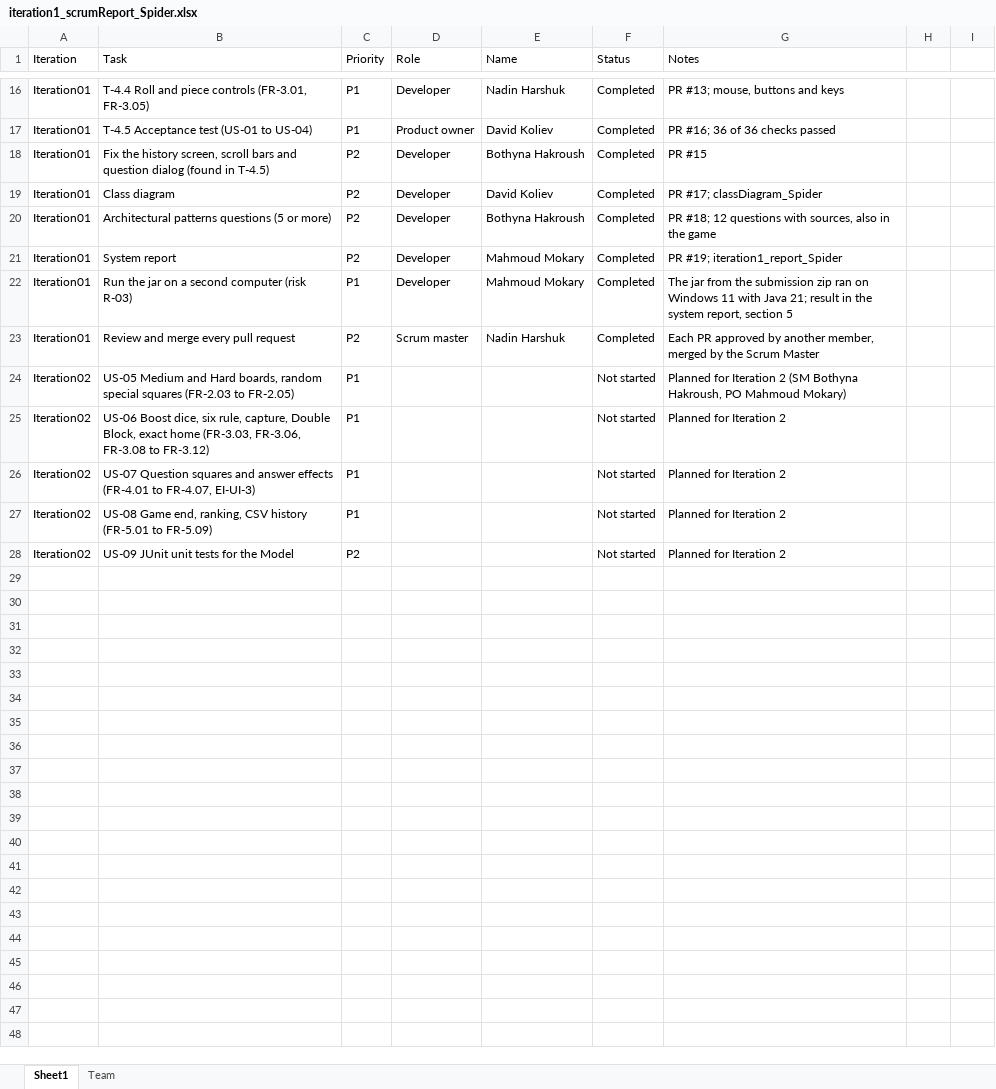
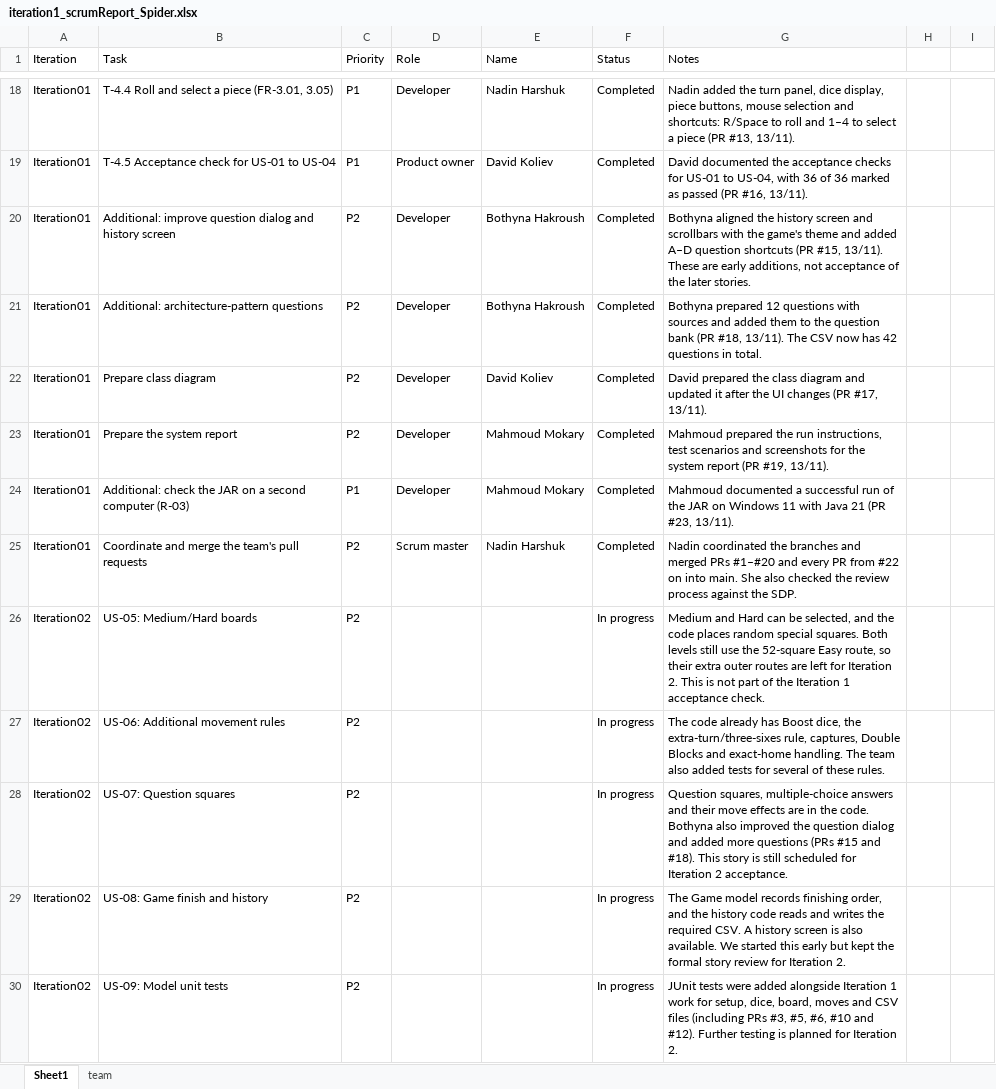
Before and after one commit to HarshukNadin/ludo_spider, an Excel workbook: docs/iteration1/iteration1_scrumReport_Spider.xlsx, sheet Sheet1, drawn as a sheet; only a part is shown, gaps mark what is left out; values as stored, in another font and other column widths than the file's, no cell formats; table styles not drawn; removed rows and columns are numbered as before the commit, all else as after; the diff covers the shown part only; the diff names each change by its address in the sheet, - before the commit and + after, or states it on an @@ line.

Commit message:
scrum report: notes with owner, PR and date for every task

```diff
--- a/docs/iteration1/iteration1_scrumReport_Spider.xlsx (sheet Sheet1)
+++ b/docs/iteration1/iteration1_scrumReport_Spider.xlsx (sheet Sheet1)
-sheet tab: Team
+sheet tab: team
-B18 (Task): …Roll and piece controls (FR-3.01, FR-3.05)
+B18 (Task): …Roll and select a piece (FR-3.01, 3.05)
-G18 (Notes): PR #13; mouse, buttons and keys
+G18 (Notes): Nadin added the turn panel, dice display, piece buttons, mouse selection and shortcuts: R/Space to roll and 1–4 to select a piece (PR #13, 13/11).
-B19 (Task): T-4.5 Acceptance test (US-01 to US-04)
+B19 (Task): T-4.5 Acceptance check for US-01 to US-04
-G19 (Notes): PR #16; 36 of 36 checks passed
+G19 (Notes): David documented the acceptance checks for US-01 to US-04, with 36 of 36 marked as passed (PR #16, 13/11).
-B20 (Task): Fix the history screen, scroll bars and question dialog (found in T-4.5)
+B20 (Task): Additional: improve question dialog and history screen
-G20 (Notes): PR #15
+G20 (Notes): Bothyna aligned the history screen and scrollbars with the game's theme and added A–D question shortcuts (PR #15, 13/11). These are early additions, not acceptance of the later stories.
-row 19: Iteration01 | Class diagram | P2 | Developer | David Koliev | Completed | PR #17; classDiagram_Spider
-B21 (Task): Architectural patterns questions (5 or more)
+B21 (Task): Additional: architecture-pattern questions
-G21 (Notes): PR #18; 12 questions with sources, also in the game
+G21 (Notes): Bothyna prepared 12 questions with sources and added them to the question bank (PR #18, 13/11). The CSV now has 42 questions in total.
+row 22: Iteration01 | Prepare class diagram | P2 | Developer | David Koliev | Completed | David prepared the class diagram and updated it after the UI changes (PR #17, 13/11).
-B23 (Task): System report
+B23 (Task): Prepare the system report
-G23 (Notes): PR #19; iteration1_report_Spider
+G23 (Notes): Mahmoud prepared the run instructions, test scenarios and screenshots for the system report (PR #19, 13/11).
-B24 (Task): Run the jar on a second computer (risk R-03)
+B24 (Task): Additional: check the JAR on a second computer (R-03)
-G24 (Notes): The jar from the submission zip ran on Windows 11 with Java 21; result in the system report, section 5
+G24 (Notes): Mahmoud documented a successful run of the JAR on Windows 11 with Java 21 (PR #23, 13/11).
-B25 (Task): Review and merge every pull request
+B25 (Task): Coordinate and merge the team's pull requests
-G25 (Notes): Each PR approved by another member, merged by the Scrum Master
+G25 (Notes): Nadin coordinated the branches and merged PRs #1–#20 and every PR from #22 on into main. She also checked the review process against the SDP.
-row 24: Iteration02 | US-05 Medium and Hard boards, random special squares (FR-2.03 to FR-2.05) | P1 |  |  | Not started | Planned for Iteration 2 (SM Bothyna Hakroush, PO Mahmoud Mokary)
-row 25: Iteration02 | US-06 Boost dice, six rule, capture, Double Block, exact home (FR-3.03, FR-3.06, FR-3.08 to FR-3.12) | P1 |  |  | Not started | Planned for Iteration 2
-row 26: Iteration02 | US-07 Question squares and answer effects (FR-4.01 to FR-4.07, EI-UI-3) | P1 |  |  | Not started | Planned for Iteration 2
-row 27: Iteration02 | US-08 Game end, ranking, CSV history (FR-5.01 to FR-5.09) | P1 |  |  | Not started | Planned for Iteration 2
+row 26: Iteration02 | US-05: Medium/Hard boards | P2 |  |  | In progress | Medium and Hard can be selected, and the code places random special squares. Both levels still use the 52-square Easy route, so their extra outer routes are left for Iteration 2. This is not part of the Iteration 1 acceptance check.
+row 27: Iteration02 | US-06: Additional movement rules | P2 |  |  | In progress | The code already has Boost dice, the extra-turn/three-sixes rule, captures, Double Blocks and exact-home handling. The team also added tests for several of these rules.
+row 28: Iteration02 | US-07: Question squares | P2 |  |  | In progress | Question squares, multiple-choice answers and their move effects are in the code. Bothyna also improved the question dialog and added more questions (PRs #15 and #18). This story is still scheduled for Iteration 2 acceptance.
+row 29: Iteration02 | US-08: Game finish and history | P2 |  |  | In progress | The Game model records finishing order, and the history code reads and writes the required CSV. A history screen is also available. We started this early but kept the formal story review for Iteration 2.
-B30 (Task): US-09 JUnit unit tests for the Model
+B30 (Task): US-09: Model unit tests
-F30 (Status): Not started
+F30 (Status): In progress
-G30 (Notes): Planned for Iteration 2
+G30 (Notes): JUnit tests were added alongside Iteration 1 work for setup, dice, board, moves and CSV files (including PRs #3, #5, #6, #10 and #12). Further testing is planned for Iteration 2.
```
Also changed, not shown: 2 added rows and 30 edited cells elsewhere in this sheet, sheet team, cell formats.
